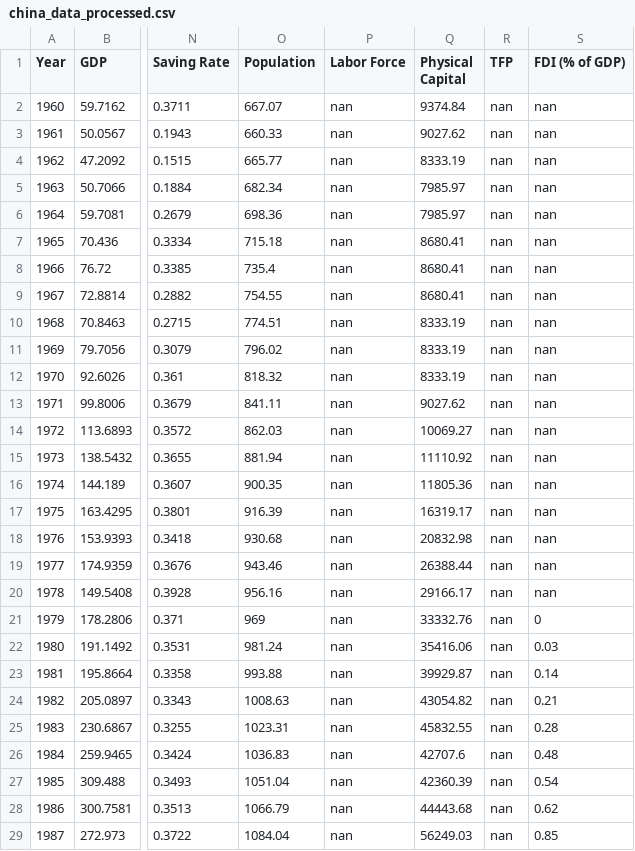
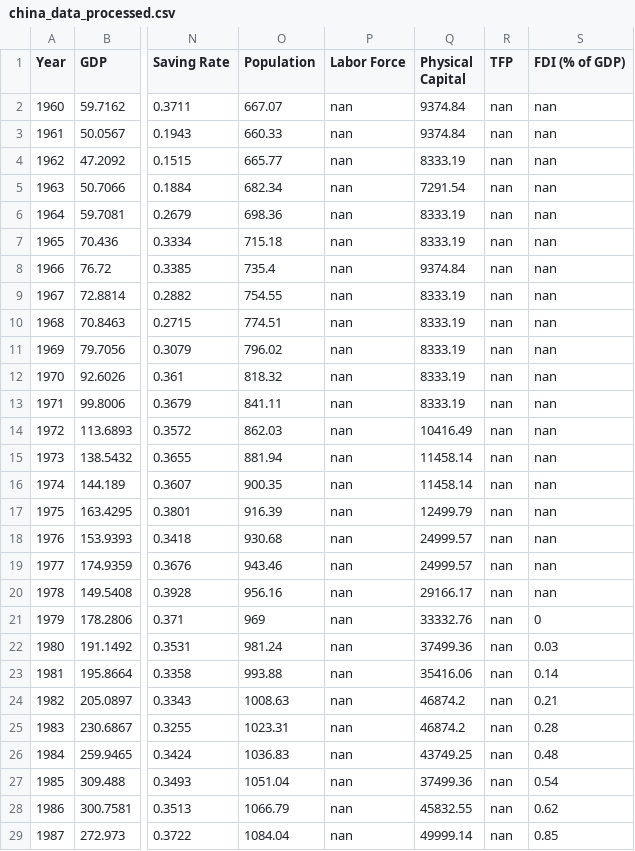
Before and after one commit to fernando-duarte/china-game-pheromind, a CSV file: china_data/output/china_data_processed.csv, drawn as a sheet; only a part is shown, gaps mark what is left out; the diff covers the shown part only; the diff names each change by its address in the sheet, - before the commit and + after, or states it on an @@ line.

Commit message:
Update output files with unsmoothed capital values

```diff
--- a/china_data/output/china_data_processed.csv
+++ b/china_data/output/china_data_processed.csv
-Q3 (Physical Capital): 9027.62
+Q3 (Physical Capital): 9374.84
-Q5 (Physical Capital): 7985.97
+Q5 (Physical Capital): 7291.54
-Q6 (Physical Capital): 7985.97
+Q6 (Physical Capital): 8333.19
-Q7 (Physical Capital): 8680.41
+Q7 (Physical Capital): 8333.19
-Q8 (Physical Capital): 8680.41
+Q8 (Physical Capital): 9374.84
-Q9 (Physical Capital): 8680.41
+Q9 (Physical Capital): 8333.19
-Q13 (Physical Capital): 9027.62
+Q13 (Physical Capital): 8333.19
-Q14 (Physical Capital): 10069.27
+Q14 (Physical Capital): 10416.49
-Q15 (Physical Capital): 11110.92
+Q15 (Physical Capital): 11458.14
-Q16 (Physical Capital): 11805.36
+Q16 (Physical Capital): 11458.14
-Q17 (Physical Capital): 16319.17
+Q17 (Physical Capital): 12499.79
-Q18 (Physical Capital): 20832.98
+Q18 (Physical Capital): 24999.57
-Q19 (Physical Capital): 26388.44
+Q19 (Physical Capital): 24999.57
-Q22 (Physical Capital): 35416.06
+Q22 (Physical Capital): 37499.36
-Q23 (Physical Capital): 39929.87
+Q23 (Physical Capital): 35416.06
-Q24 (Physical Capital): 43054.82
+Q24 (Physical Capital): 46874.2
-Q25 (Physical Capital): 45832.55
+Q25 (Physical Capital): 46874.2
-Q26 (Physical Capital): 42707.6
+Q26 (Physical Capital): 43749.25
-Q27 (Physical Capital): 42360.39
+Q27 (Physical Capital): 37499.36
-Q28 (Physical Capital): 44443.68
+Q28 (Physical Capital): 45832.55
-Q29 (Physical Capital): 56249.03
+Q29 (Physical Capital): 49999.14
```
Also changed, not shown: 72 edited cells elsewhere in this file, 1 other file.
